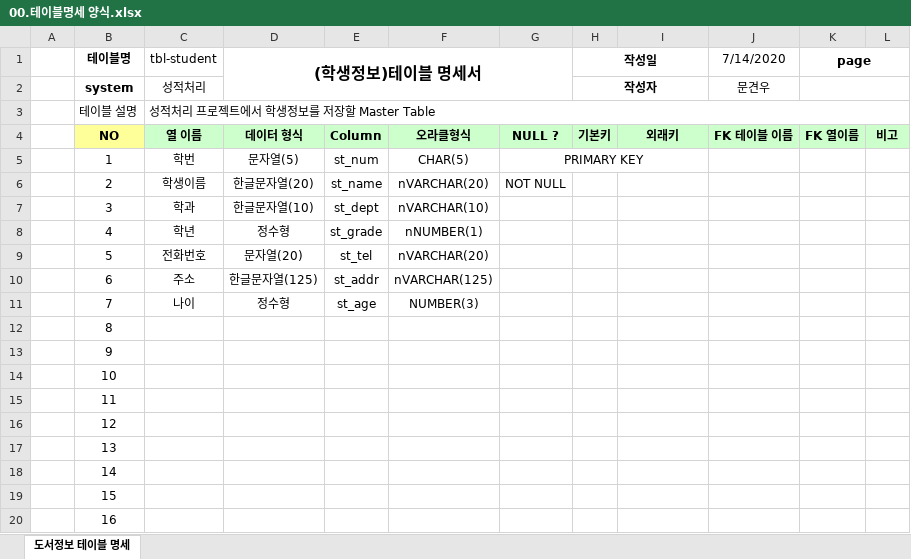
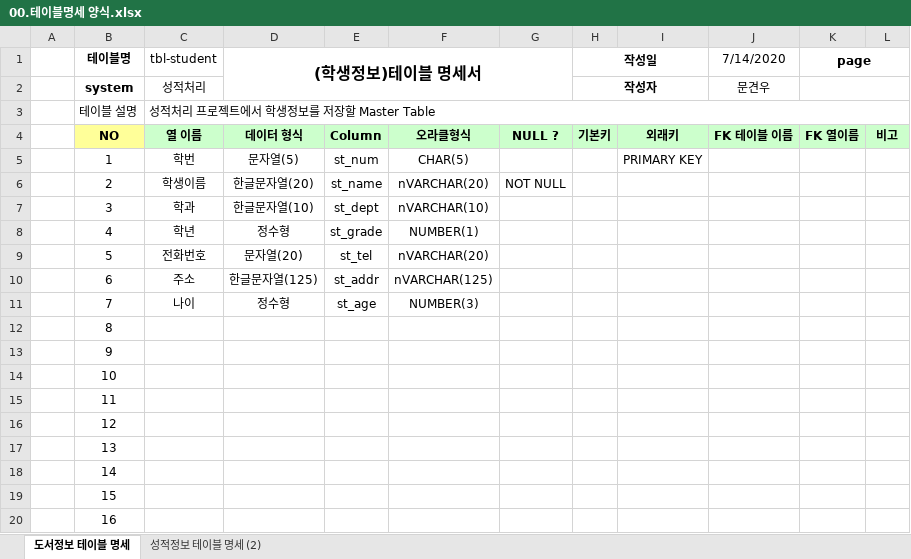
Before and after one commit to JtoJ00721/SQL_DBMS_2020_07, an Excel workbook: 참고자료/00.테이블명세 양식.xlsx, sheet 도서정보 테이블 명세, drawn as a sheet; values as stored, in another font and other column widths than the file's, no borders; the diff names each change by its address in the sheet, - before the commit and + after, or states it on an @@ line.

```diff
--- a/참고자료/00.테이블명세 양식.xlsx (sheet 도서정보 테이블 명세)
+++ b/참고자료/00.테이블명세 양식.xlsx (sheet 도서정보 테이블 명세)
+sheet tab: 성적정보 테이블 명세 (2)
-G5: PRIMARY KEY
+G5: (empty)
-G5:I5 merged
-I5: (empty)
+I5: PRIMARY KEY
-F8: nNUMBER(1)
+F8: NUMBER(1)
```
Also changed, not shown: 9 other files.
